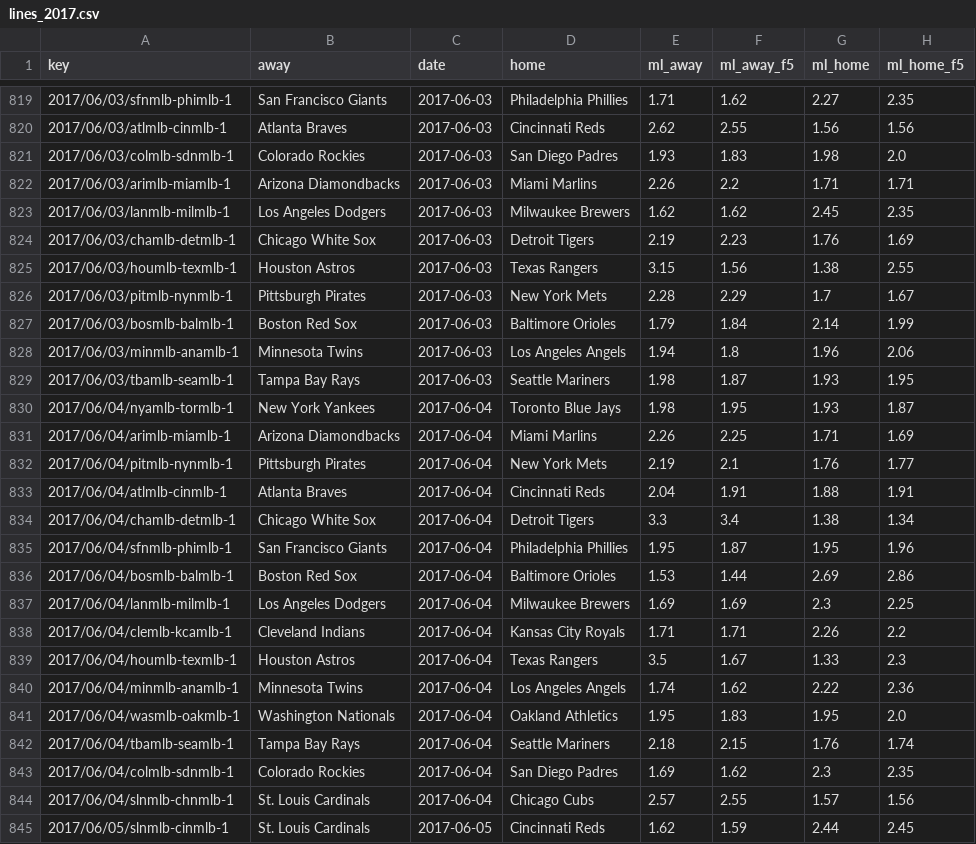
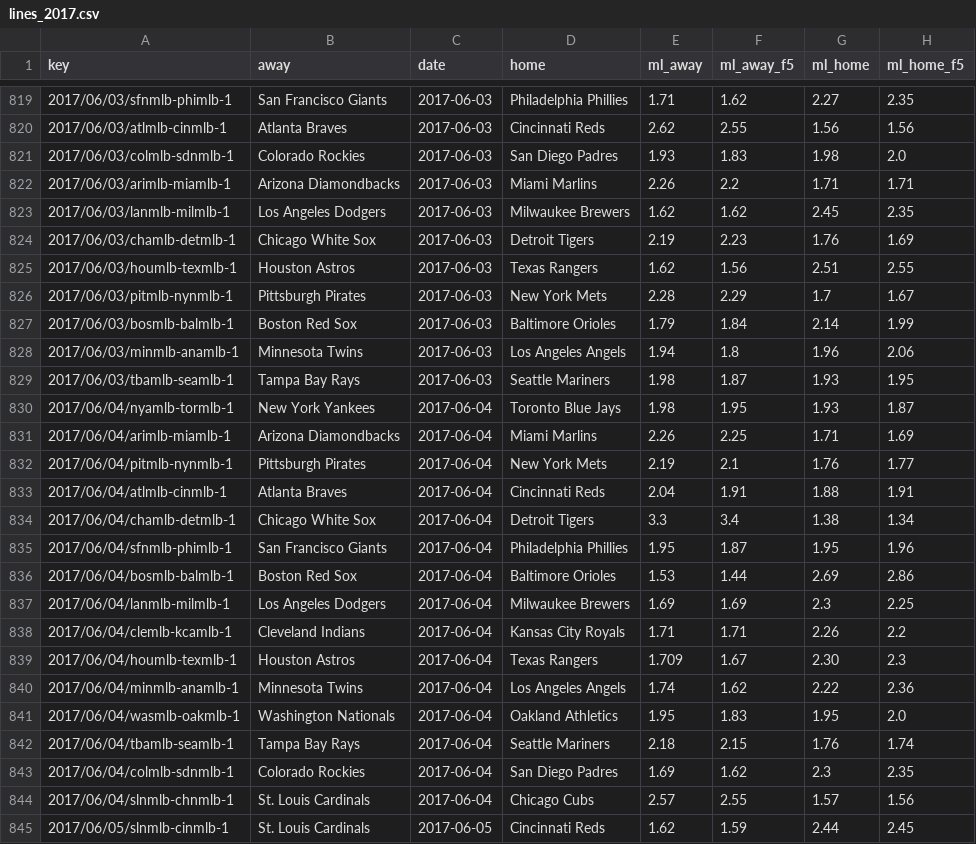
Before and after one commit to usbogie/mlb-daily-predictor, a CSV file: data/lines/lines_2017.csv, drawn as a sheet; only a part is shown, gaps mark what is left out; the diff names each change by its address in the sheet, - before the commit and + after, or states it on an @@ line.

```diff
--- a/data/lines/lines_2017.csv
+++ b/data/lines/lines_2017.csv
-E825 (ml_away): 3.15
+E825 (ml_away): 1.62
-G825 (ml_home): 1.38
+G825 (ml_home): 2.51
-E839 (ml_away): 3.5
+E839 (ml_away): 1.709
-G839 (ml_home): 1.33
+G839 (ml_home): 2.30
```
Also changed, not shown: data/lines/lines_2018.csv, data/lines/today.csv, 12 other files.
